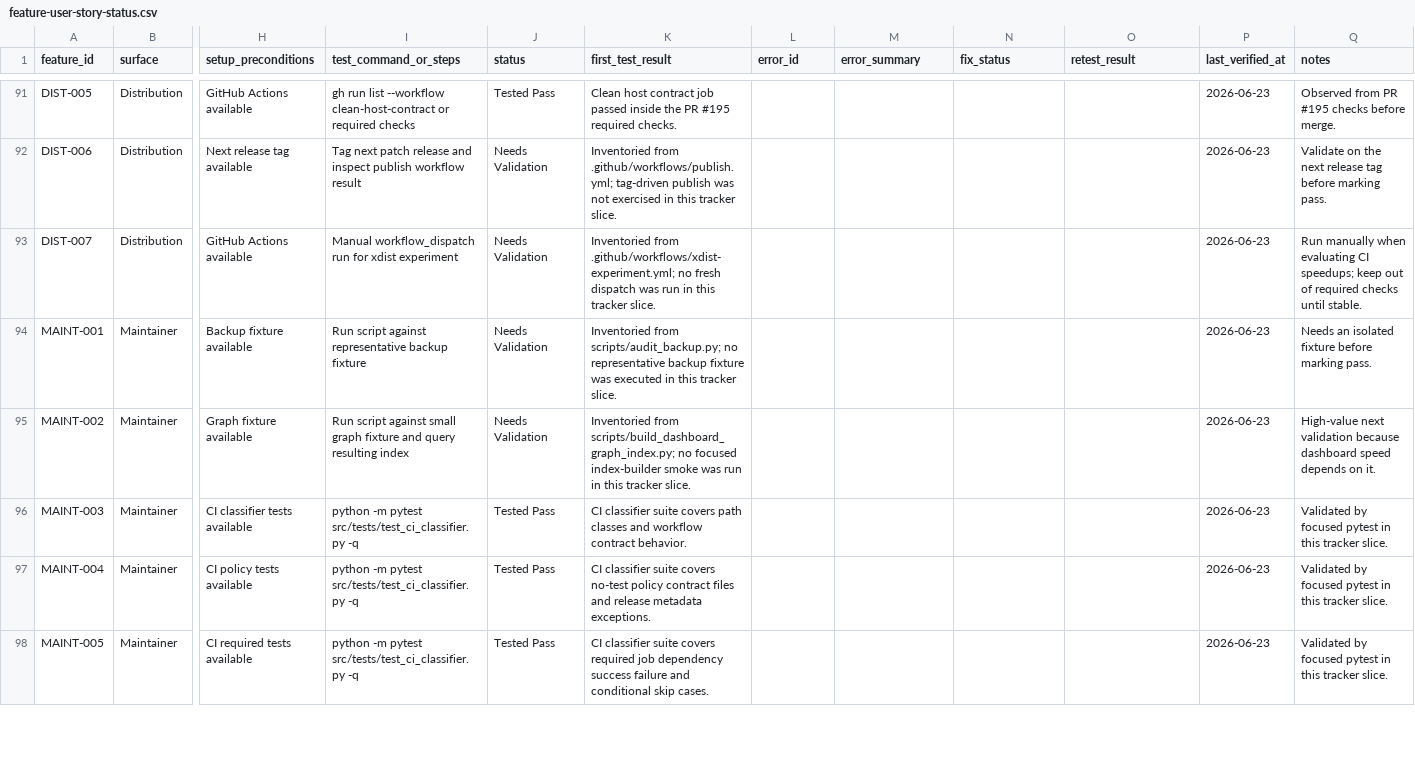
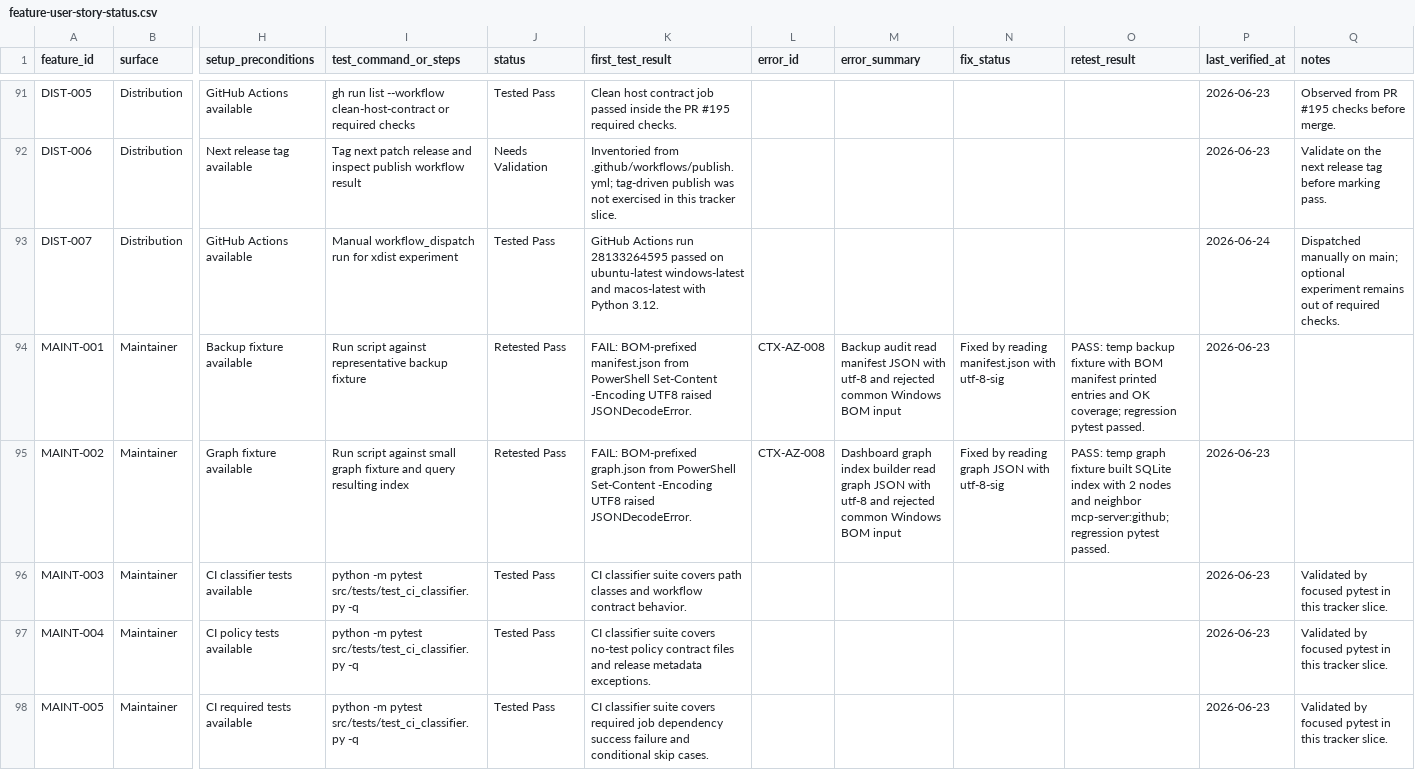
Before and after one commit to stevesolun/ctx, a CSV file: docs/qa/feature-user-story-status.csv, drawn as a sheet; only a part is shown, gaps mark what is left out; the diff covers the shown part only; the diff names each change by its address in the sheet, - before the commit and + after, or states it on an @@ line.

Commit message:
Validate maintainer story workflows

```diff
--- a/docs/qa/feature-user-story-status.csv
+++ b/docs/qa/feature-user-story-status.csv
-J93 (status): Needs Validation
+J93 (status): Tested Pass
-K93 (first_test_result): Inventoried from .github/workflows/xdist-experiment.yml; no fresh dispatch was run in this tracker slice.
+K93 (first_test_result): GitHub Actions run 28133264595 passed on ubuntu-latest windows-latest and macos-latest with Python 3.12.
-P93 (last_verified_at): 2026-06-23
+P93 (last_verified_at): 2026-06-24
-Q93 (notes): Run manually when evaluating CI speedups; keep out of required checks until stable.
+Q93 (notes): Dispatched manually on main; optional experiment remains out of required checks.
-J94:J95 (status): Needs Validation
+J94:J95 (status): Retested Pass
-K94 (first_test_result): Inventoried from scripts/audit_backup.py; no representative backup fixture was executed in this tracker slice.
+K94 (first_test_result): FAIL: BOM-prefixed manifest.json from PowerShell Set-Content -Encoding UTF8 raised JSONDecodeError.
-L94:L95 (error_id): (empty)
+L94:L95 (error_id): CTX-AZ-008
-M94 (error_summary): (empty)
+M94 (error_summary): Backup audit read manifest JSON with utf-8 and rejected common Windows BOM input
-N94 (fix_status): (empty)
+N94 (fix_status): Fixed by reading manifest.json with utf-8-sig
-O94 (retest_result): (empty)
+O94 (retest_result): PASS: temp backup fixture with BOM manifest printed entries and OK coverage; regression pytest passed.
-Q94 (notes): Needs an isolated fixture before marking pass.
+Q94 (notes): (empty)
-K95 (first_test_result): Inventoried from scripts/build_dashboard_graph_index.py; no focused index-builder smoke was run in this tracker slice.
+K95 (first_test_result): FAIL: BOM-prefixed graph.json from PowerShell Set-Content -Encoding UTF8 raised JSONDecodeError.
-M95 (error_summary): (empty)
+M95 (error_summary): Dashboard graph index builder read graph JSON with utf-8 and rejected common Windows BOM input
-N95 (fix_status): (empty)
+N95 (fix_status): Fixed by reading graph JSON with utf-8-sig
-O95 (retest_result): (empty)
+O95 (retest_result): PASS: temp graph fixture built SQLite index with 2 nodes and neighbor mcp-server:github; regression pytest passed.
-Q95 (notes): High-value next validation because dashboard speed depends on it.
+Q95 (notes): (empty)
```
Also changed, not shown: 6 edited cells elsewhere in this file, 5 other files.
